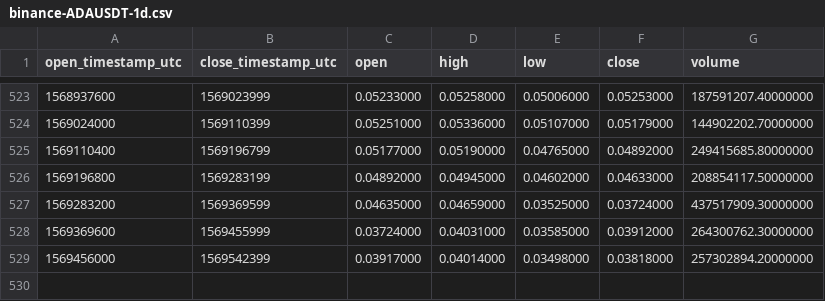
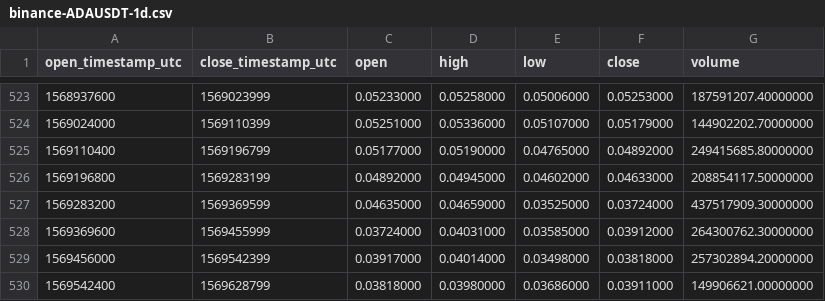
Before and after one commit to cryptobigbro/binance-ADAUSDT, a CSV file: binance-ADAUSDT-1d.csv, drawn as a sheet; only a part is shown, gaps mark what is left out; the diff names each change by its address in the sheet, - before the commit and + after, or states it on an @@ line.

Commit message:
Update OHLCV data.

```diff
--- a/binance-ADAUSDT-1d.csv
+++ b/binance-ADAUSDT-1d.csv
+row 530: 1569542400 | 1569628799 | 0.03818000 | 0.03980000 | 0.03686000 | 0.03911000 | 149906621.00000000
```
Also changed, not shown: 1 other file.
